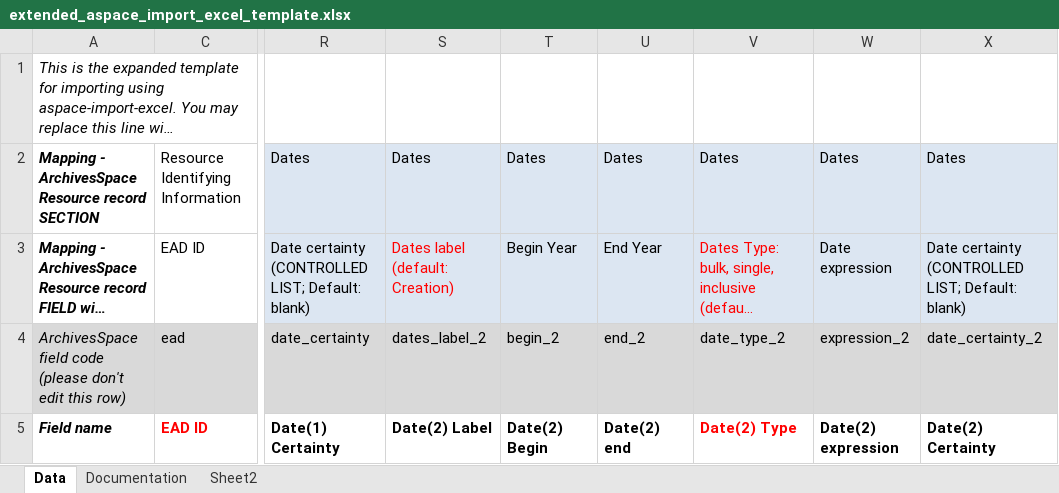
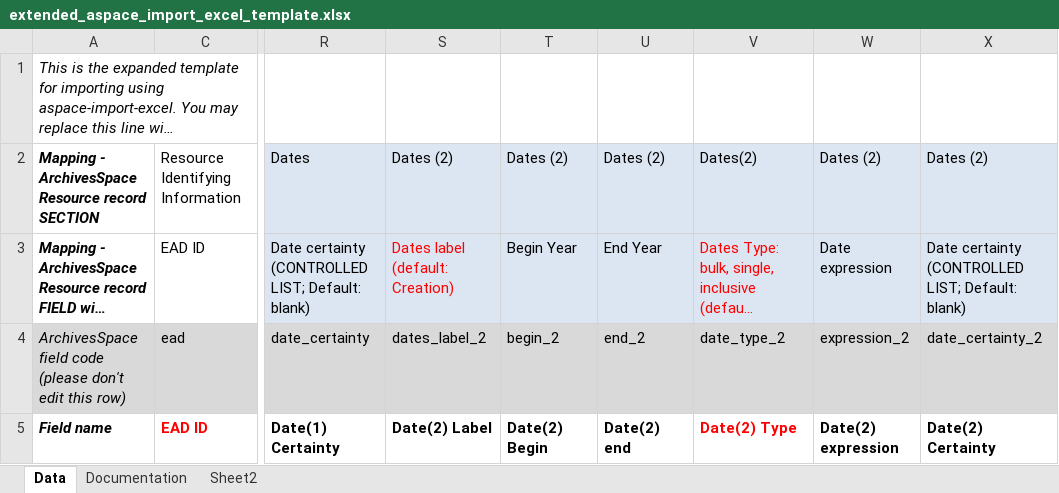
Before and after one commit to harvard-library/aspace-import-excel, an Excel workbook: templates/extended_aspace_import_excel_template.xlsx, sheet Data, drawn as a sheet; only a part is shown, gaps mark what is left out; long unchanged cells end in …; values as stored, in another font and other column widths than the file's, no borders; the diff names each change by its address in the sheet, - before the commit and + after, or states it on an @@ line.

Commit message:
document multiple dates

```diff
--- a/templates/extended_aspace_import_excel_template.xlsx (sheet Data)
+++ b/templates/extended_aspace_import_excel_template.xlsx (sheet Data)
-S2: Dates
+S2: Dates (2)
-T2: Dates
+T2: Dates (2)
-U2: Dates
+U2: Dates (2)
-V2: Dates
+V2: Dates(2)
-W2: Dates
+W2: Dates (2)
-X2: Dates
+X2: Dates (2)
```
Also changed, not shown: 1 other file.
